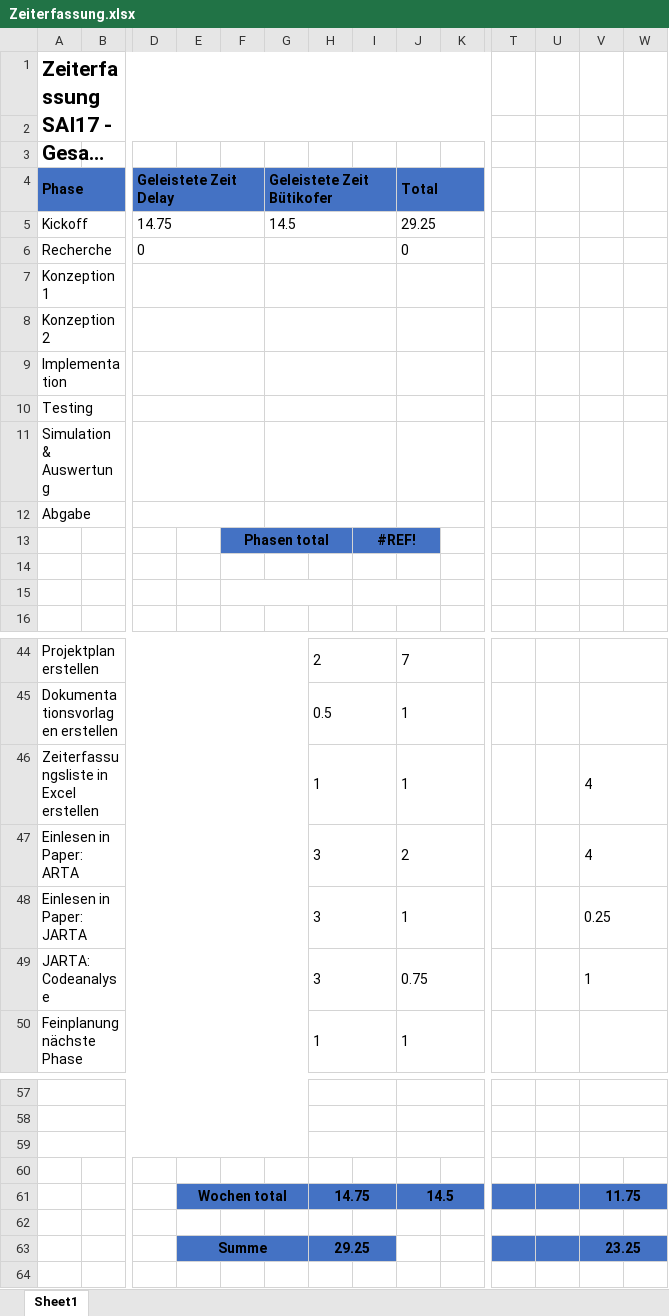
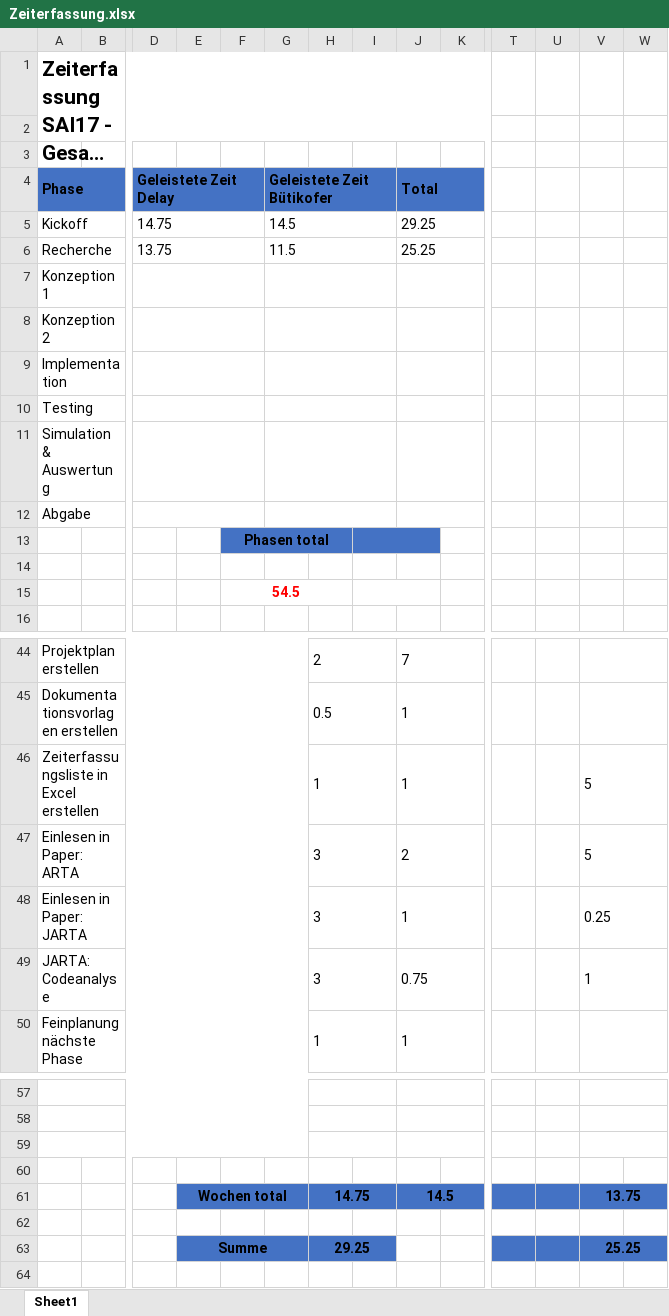
Before and after one commit to lulzzz/Semesterarbeit-HS-2017-2018, an Excel workbook: 01_Projektmanagement/Zeiterfassung.xlsx, sheet Sheet1, drawn as a sheet; only a part is shown, gaps mark what is left out; long unchanged cells end in …; values as stored, in another font and other column widths than the file's, no borders; removed rows and columns are numbered as before the commit, all else as after; rows hold the shown columns only; the diff names each change by its address in the sheet, - before the commit and + after, or states it on an @@ line.

```diff
--- a/01_Projektmanagement/Zeiterfassung.xlsx (sheet Sheet1)
+++ b/01_Projektmanagement/Zeiterfassung.xlsx (sheet Sheet1)
-row 6: Recherche |  | 0 |  |  |  |  |  | 0
+row 6: Recherche |  | 13.75 |  |  | 11.5 |  |  | 25.25
-I13: #REF!
+I13: (empty)
-F15: (empty)
+F15: 54.5
-V46:V47: 4
+V46:V47: 5
-V61: 11.75
+V61: 13.75
-V63: 23.25
+V63: 25.25
```
Also changed, not shown: 1 other file.
